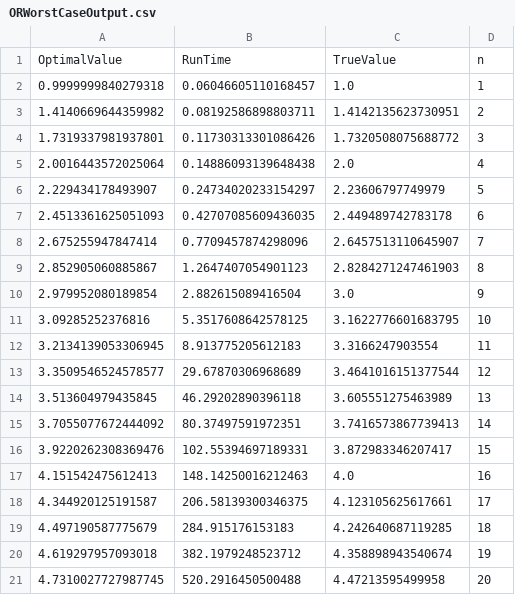
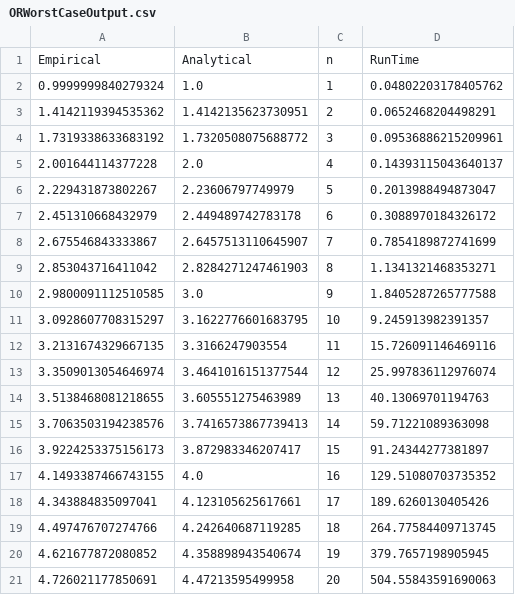
Before and after one commit to rtealw/Optimal-Quantum-Algorithms, a CSV file: graphs/ORWorstCaseOutput.csv, drawn as a sheet; removed rows and columns are numbered as before the commit, all else as after; the diff names each change by its address in the sheet, - before the commit and + after, or states it on an @@ line.

Commit message:
most recent graphs and data

```diff
--- a/graphs/ORWorstCaseOutput.csv
+++ b/graphs/ORWorstCaseOutput.csv
-column B, rows 2-21: 0.06046605110168457 | 0.08192586898803711 | 0.11730313301086426 | 0.14886093139648438 | 0.24734020233154297 | 0.42707085609436035 | 0.7709457874298096 | 1.2647407054901123 | 2.882615089416504 | 5.3517608642578125 | 8.913775205612183 | 29.67870306968689 | 46.29202890396118 | 80.37497591972351 | 102.55394697189331 | 148.14250016212463 | 206.58139300346375 | 284.915176153183 | 382.1979248523712 | 520.2916450500488
+column D, rows 2-21: 0.04802203178405762 | 0.0652468204498291 | 0.09536886215209961 | 0.14393115043640137 | 0.2013988494873047 | 0.3088970184326172 | 0.7854189872741699 | 1.1341321468353271 | 1.8405287265777588 | 9.245913982391357 | 15.726091146469116 | 25.997836112976074 | 40.13069701194763 | 59.71221089363098 | 91.24344277381897 | 129.51080703735352 | 189.6260130405426 | 264.77584409713745 | 379.7657198905945 | 504.55843591690063
-row 1: OptimalValue | RunTime | TrueValue | n
+row 1: Empirical | Analytical | n | RunTime
-A2: 0.9999999840279318
+A2: 0.9999999840279324
-A3: 1.4140669644359982
+A3: 1.4142119394535362
-A4: 1.7319337981937801
+A4: 1.7319338633683192
-A5: 2.0016443572025064
+A5: 2.001644114377228
-A6: 2.229434178493907
+A6: 2.229431873802267
-A7: 2.4513361625051093
+A7: 2.451310668432979
-A8: 2.675255947847414
+A8: 2.675546843333867
-A9: 2.852905060885867
+A9: 2.853043716411042
-A10: 2.979952080189854
+A10: 2.9800091112510585
-A11: 3.09285252376816
+A11: 3.0928607708315297
-A12: 3.2134139053306945
+A12: 3.2131674329667135
-A13: 3.3509546524578577
+A13: 3.3509013054646974
-A14: 3.513604979435845
+A14: 3.5138468081218655
-A15: 3.7055077672444092
+A15: 3.7063503194238576
-A16: 3.9220262308369476
+A16: 3.9224253375156173
-A17: 4.151542475612413
+A17: 4.1493387466743155
-A18: 4.344920125191587
+A18: 4.343884835097041
-A19: 4.497190587775679
+A19: 4.497476707274766
-A20: 4.619297957093018
+A20: 4.621677872080852
-A21: 4.7310027727987745
+A21: 4.726021177850691
```
Also changed, not shown: 2 other files.
